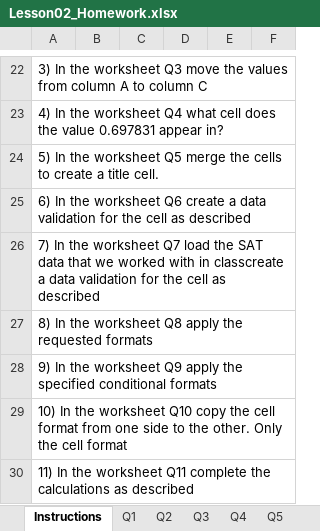
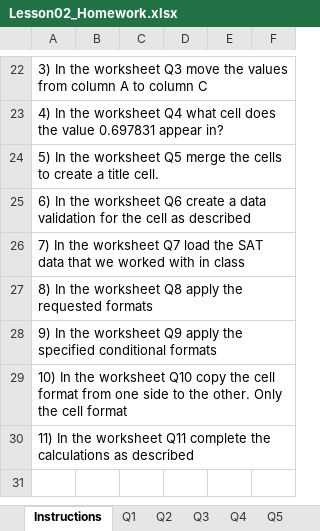
Before and after one commit to coolkidscoding/IntroToExcel, an Excel workbook: Lessons/Lesson02/Lesson02_Homework.xlsx, sheet Instructions, drawn as a sheet; only a part is shown, gaps mark what is left out; values as stored, in another font and other column widths than the file's, no borders; charts and pictures and table styles not drawn; the diff names each change by its address in the sheet, - before the commit and + after, or states it on an @@ line.

```diff
--- a/Lessons/Lesson02/Lesson02_Homework.xlsx (sheet Instructions)
+++ b/Lessons/Lesson02/Lesson02_Homework.xlsx (sheet Instructions)
-A26: …with in classcreate a data validation for the cell as described
+A26: …with in class
```
Also changed, not shown: Lessons/Lesson02/Lesson02_InClass.xlsx.
